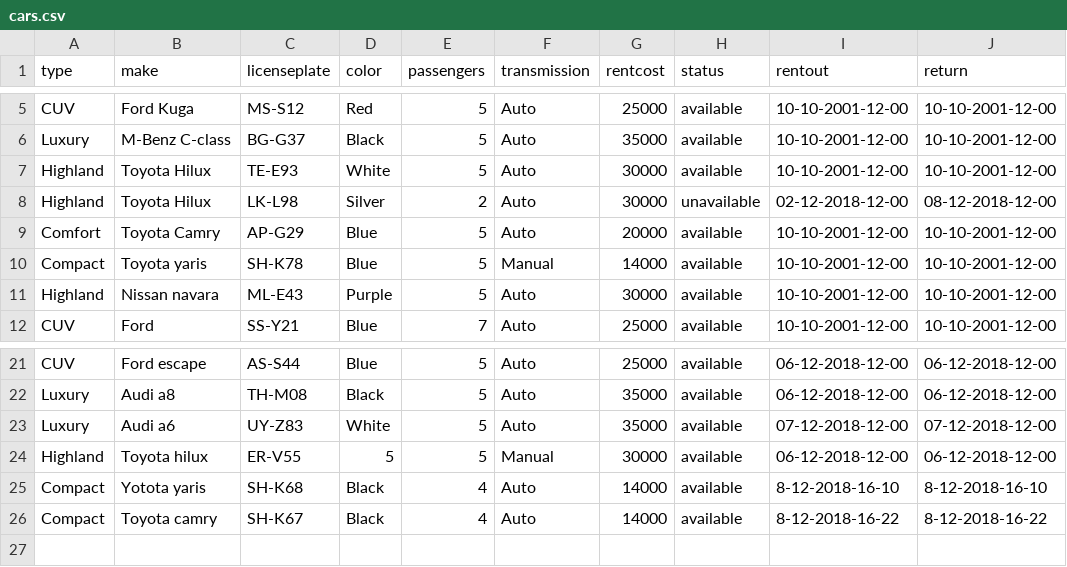
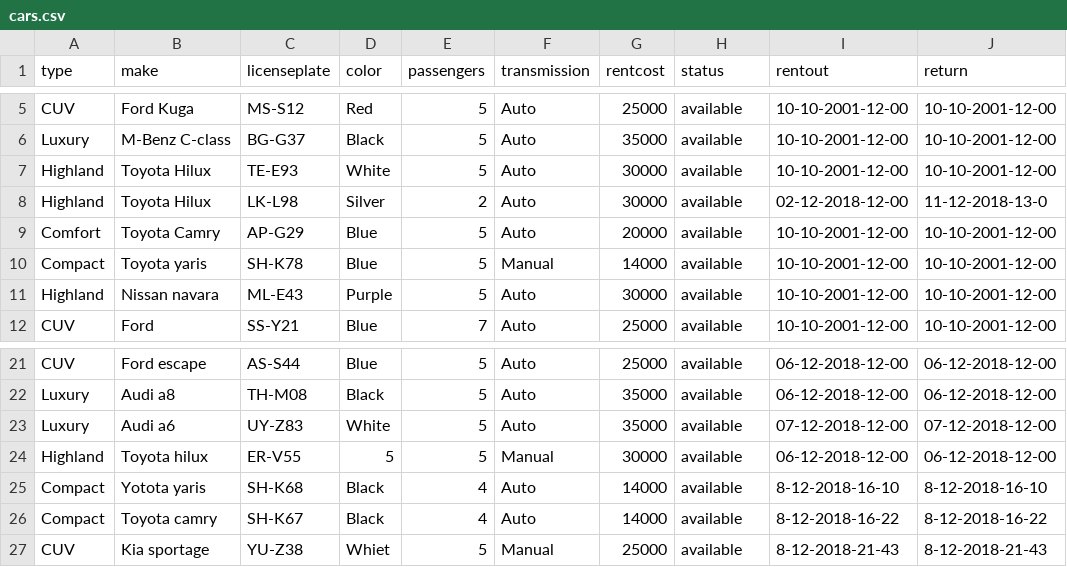
Before and after one commit to FridrikOG/AnimatedSpock, a CSV file: data/cars.csv, drawn as a sheet; only a part is shown, gaps mark what is left out.

```diff
--- a/data/cars.csv
+++ b/data/cars.csv
@@ -7,3 +7,3 @@ Luxury,M-Benz C-class,BG-G37,Black,5,Auto,35000,available,10-10-2001-12-00,10-10
 Highland,Toyota Hilux,TE-E93,White,5,Auto,30000,available,10-10-2001-12-00,10-10-2001-12-00
-Highland,Toyota Hilux,LK-L98,Silver,2,Auto,30000,unavailable,02-12-2018-12-00,08-12-2018-12-00
+Highland,Toyota Hilux,LK-L98,Silver,2,Auto,30000,available,02-12-2018-12-00,11-12-2018-13-0
 Comfort,Toyota Camry,AP-G29,Blue,5,Auto,20000,available,10-10-2001-12-00,10-10-2001-12-00
@@ -26 +26,2 @@ Compact,Yotota yaris,SH-K68,Black,4,Auto,14000,available,8-12-2018-16-10,8-12-20
 Compact,Toyota camry,SH-K67,Black,4,Auto,14000,available,8-12-2018-16-22,8-12-2018-16-22
+CUV,Kia sportage,YU-Z38,Whiet,5,Manual,25000,available,8-12-2018-21-43,8-12-2018-21-43
```
Also changed, not shown: 19 other files.
